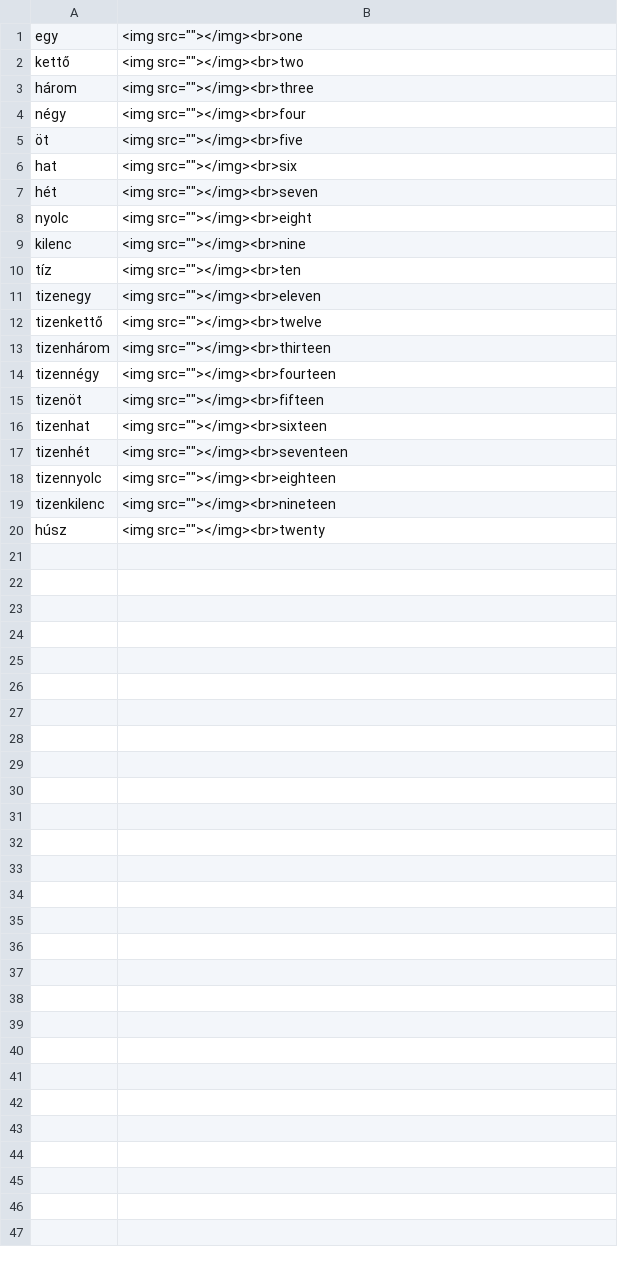
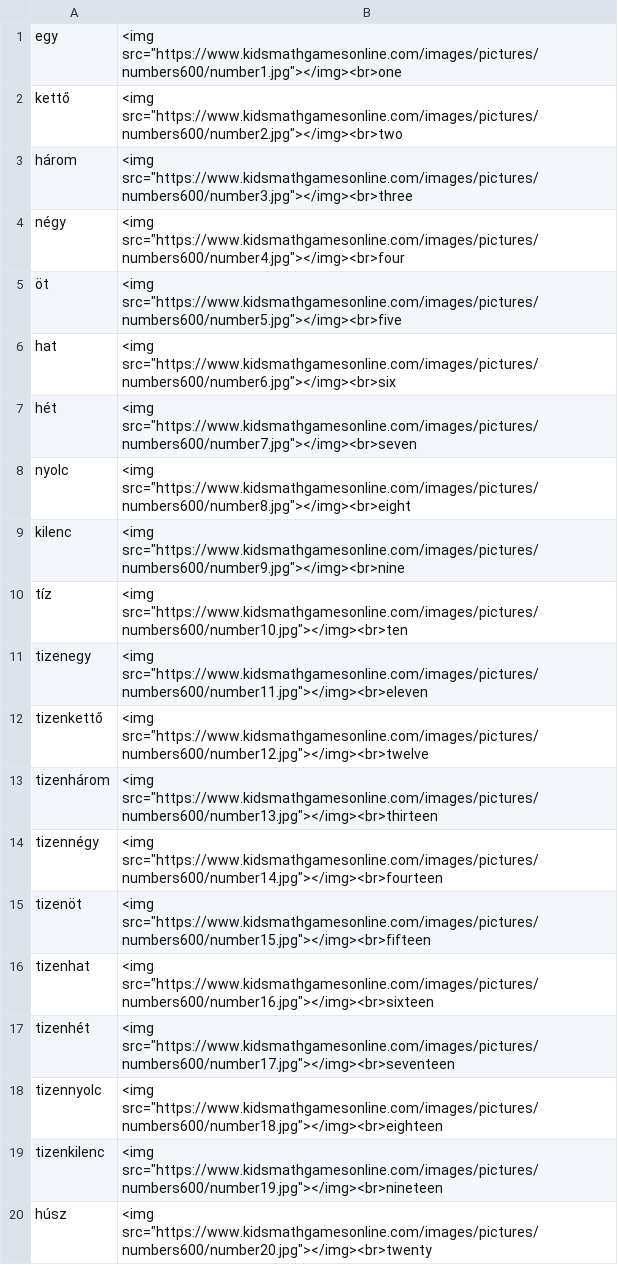
Before and after one commit to Felisha76/portfolio, a CSV file: cs_templates/en_hu_numbers.csv, drawn as a sheet.

Commit message:
Picture links added

```diff
--- a/cs_templates/en_hu_numbers.csv
+++ b/cs_templates/en_hu_numbers.csv
@@ -1,20 +1,20 @@
-egy,<img src=""></img><br>one
-kettő,<img src=""></img><br>two
-három,<img src=""></img><br>three
-négy,<img src=""></img><br>four
-öt,<img src=""></img><br>five
-hat,<img src=""></img><br>six
-hét,<img src=""></img><br>seven
-nyolc,<img src=""></img><br>eight
-kilenc,<img src=""></img><br>nine
-tíz,<img src=""></img><br>ten
-tizenegy,<img src=""></img><br>eleven
-tizenkettő,<img src=""></img><br>twelve
-tizenhárom,<img src=""></img><br>thirteen
-tizennégy,<img src=""></img><br>fourteen
-tizenöt,<img src=""></img><br>fifteen
-tizenhat,<img src=""></img><br>sixteen
-tizenhét,<img src=""></img><br>seventeen
-tizennyolc,<img src=""></img><br>eighteen
-tizenkilenc,<img src=""></img><br>nineteen
-húsz,<img src=""></img><br>twenty
+egy,<img src="https://www.kidsmathgamesonline.com/images/pictures/numbers600/number1.jpg"></img><br>one
+kettő,<img src="https://www.kidsmathgamesonline.com/images/pictures/numbers600/number2.jpg"></img><br>two
+három,<img src="https://www.kidsmathgamesonline.com/images/pictures/numbers600/number3.jpg"></img><br>three
+négy,<img src="https://www.kidsmathgamesonline.com/images/pictures/numbers600/number4.jpg"></img><br>four
+öt,<img src="https://www.kidsmathgamesonline.com/images/pictures/numbers600/number5.jpg"></img><br>five
+hat,<img src="https://www.kidsmathgamesonline.com/images/pictures/numbers600/number6.jpg"></img><br>six
+hét,<img src="https://www.kidsmathgamesonline.com/images/pictures/numbers600/number7.jpg"></img><br>seven
+nyolc,<img src="https://www.kidsmathgamesonline.com/images/pictures/numbers600/number8.jpg"></img><br>eight
+kilenc,<img src="https://www.kidsmathgamesonline.com/images/pictures/numbers600/number9.jpg"></img><br>nine
+tíz,<img src="https://www.kidsmathgamesonline.com/images/pictures/numbers600/number10.jpg"></img><br>ten
+tizenegy,<img src="https://www.kidsmathgamesonline.com/images/pictures/numbers600/number11.jpg"></img><br>eleven
+tizenkettő,<img src="https://www.kidsmathgamesonline.com/images/pictures/numbers600/number12.jpg"></img><br>twelve
+tizenhárom,<img src="https://www.kidsmathgamesonline.com/images/pictures/numbers600/number13.jpg"></img><br>thirteen
+tizennégy,<img src="https://www.kidsmathgamesonline.com/images/pictures/numbers600/number14.jpg"></img><br>fourteen
+tizenöt,<img src="https://www.kidsmathgamesonline.com/images/pictures/numbers600/number15.jpg"></img><br>fifteen
+tizenhat,<img src="https://www.kidsmathgamesonline.com/images/pictures/numbers600/number16.jpg"></img><br>sixteen
+tizenhét,<img src="https://www.kidsmathgamesonline.com/images/pictures/numbers600/number17.jpg"></img><br>seventeen
+tizennyolc,<img src="https://www.kidsmathgamesonline.com/images/pictures/numbers600/number18.jpg"></img><br>eighteen
+tizenkilenc,<img src="https://www.kidsmathgamesonline.com/images/pictures/numbers600/number19.jpg"></img><br>nineteen
+húsz,<img src="https://www.kidsmathgamesonline.com/images/pictures/numbers600/number20.jpg"></img><br>twenty
```
